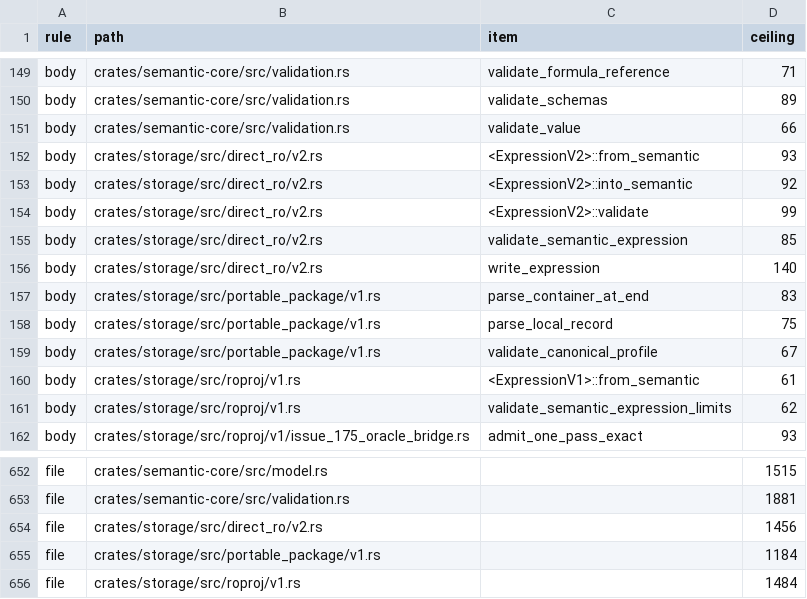
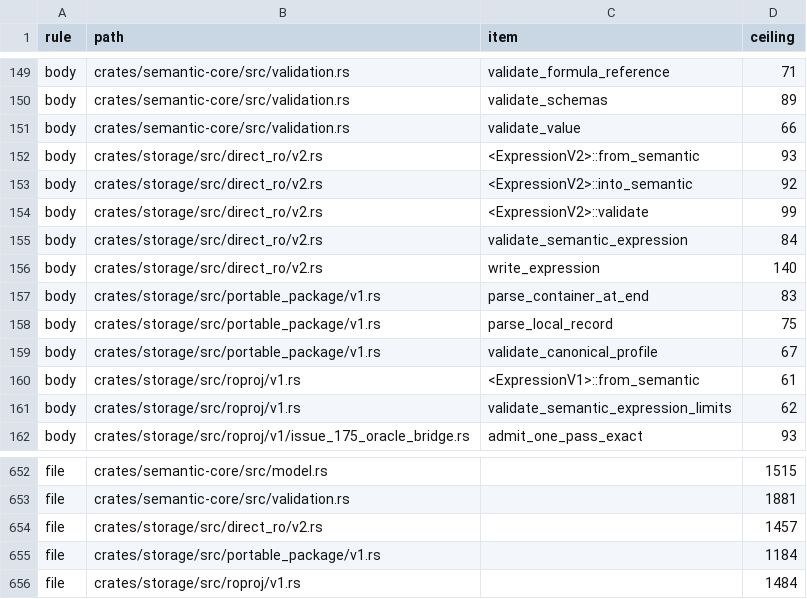
Before and after one commit to nurockplayer/tachiko-work, a TSV file: scripts/clean-code-baseline.tsv, drawn as a sheet; only a part is shown, gaps mark what is left out.

```diff
--- a/scripts/clean-code-baseline.tsv
+++ b/scripts/clean-code-baseline.tsv
@@ -154,3 +154,3 @@ body	crates/storage/src/direct_ro/v2.rs	<ExpressionV2>::into_semantic	92
 body	crates/storage/src/direct_ro/v2.rs	<ExpressionV2>::validate	99
-body	crates/storage/src/direct_ro/v2.rs	validate_semantic_expression	85
+body	crates/storage/src/direct_ro/v2.rs	validate_semantic_expression	84
 body	crates/storage/src/direct_ro/v2.rs	write_expression	140
@@ -653,3 +653,3 @@ file	crates/semantic-core/src/model.rs		1515
 file	crates/semantic-core/src/validation.rs		1881
-file	crates/storage/src/direct_ro/v2.rs		1456
+file	crates/storage/src/direct_ro/v2.rs		1457
 file	crates/storage/src/portable_package/v1.rs		1184
```
Also changed, not shown: 1 other file.
